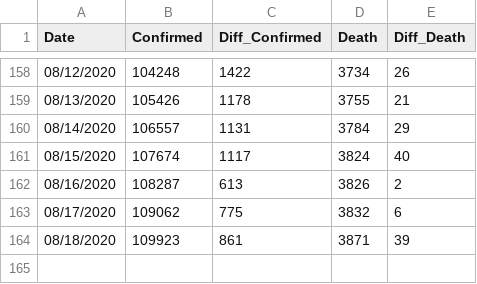
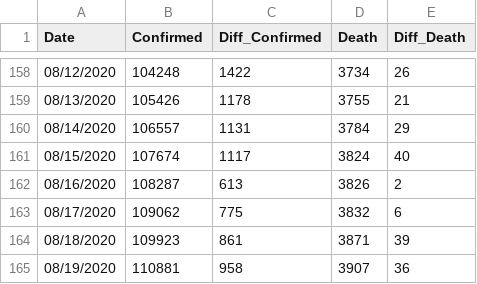
Before and after one commit to Ying-Ju/Ohio_covid19.github.io, a CSV file: confirmed cases.csv, drawn as a sheet; only a part is shown, gaps mark what is left out.

Commit message:
Update confirmed cases.csv

```diff
--- a/confirmed cases.csv
+++ b/confirmed cases.csv
@@ -164 +164,2 @@
 "08/18/2020",109923,861,3871,39
+"08/19/2020",110881,958,3907,36
```
